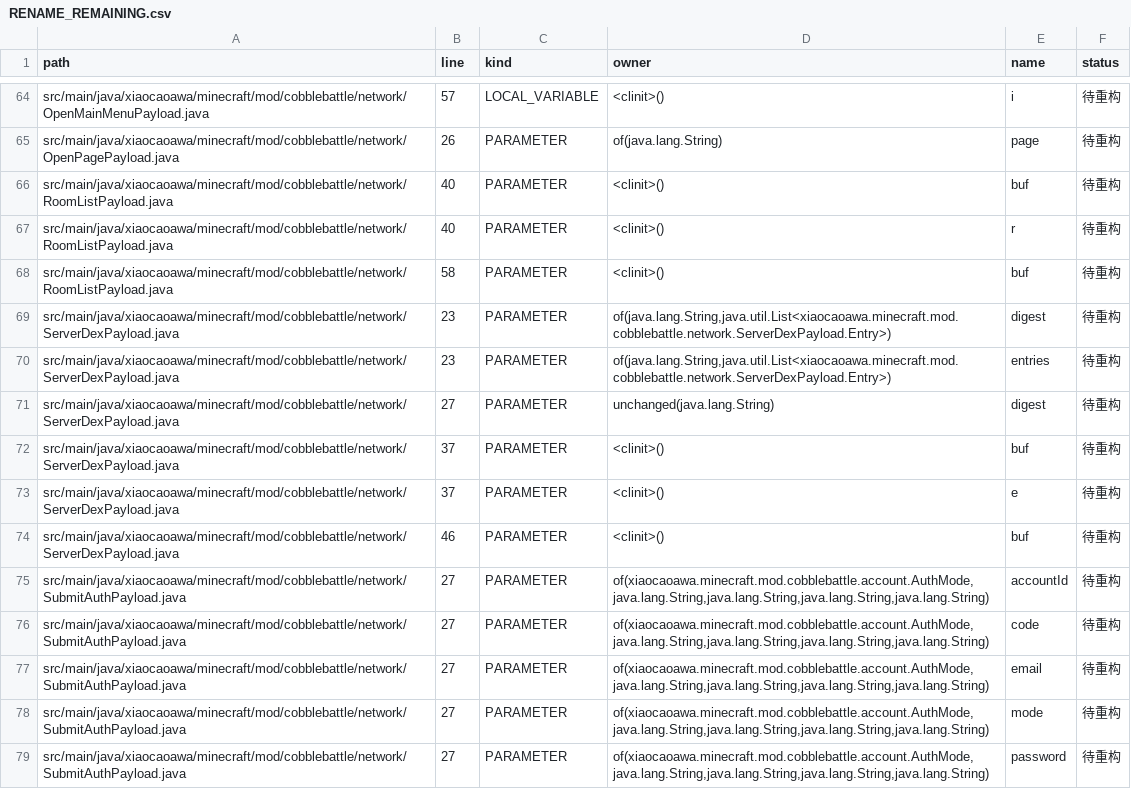
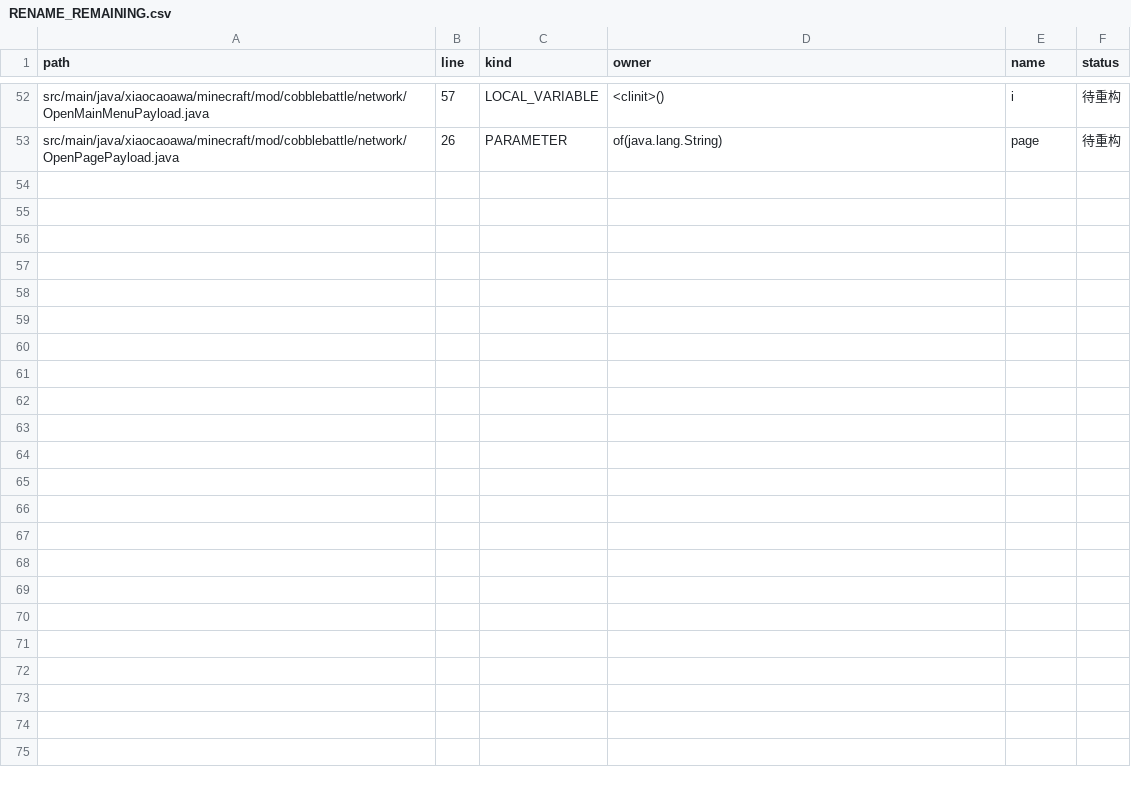
Before and after one commit to RiniceSiberia/cobblemon-shadow-battle, a CSV file: docs/refactor/RENAME_REMAINING.csv, drawn as a sheet; only a part is shown, gaps mark what is left out; the diff covers the shown part only; the diff names each change by its address in the sheet, - before the commit and + after, or states it on an @@ line.

Commit message:
update: clarify battle factory and payload names

```diff
--- a/docs/refactor/RENAME_REMAINING.csv
+++ b/docs/refactor/RENAME_REMAINING.csv
-row 66: src/main/java/xiaocaoawa/minecraft/mod/cobblebattle/network/RoomListPayload.java | 40 | PARAMETER | <clinit>() | buf | 待重构
-row 67: src/main/java/xiaocaoawa/minecraft/mod/cobblebattle/network/RoomListPayload.java | 40 | PARAMETER | <clinit>() | r | 待重构
-row 68: src/main/java/xiaocaoawa/minecraft/mod/cobblebattle/network/RoomListPayload.java | 58 | PARAMETER | <clinit>() | buf | 待重构
-row 69: src/main/java/xiaocaoawa/minecraft/mod/cobblebattle/network/ServerDexPayload.java | 23 | PARAMETER | of(java.lang.String,java.util.List<xiaocaoawa.minecraft.mod.cobblebattle.network.ServerDexPayload.Entry>) | digest | 待重构
-row 70: src/main/java/xiaocaoawa/minecraft/mod/cobblebattle/network/ServerDexPayload.java | 23 | PARAMETER | of(java.lang.String,java.util.List<xiaocaoawa.minecraft.mod.cobblebattle.network.ServerDexPayload.Entry>) | entries | 待重构
-row 71: src/main/java/xiaocaoawa/minecraft/mod/cobblebattle/network/ServerDexPayload.java | 27 | PARAMETER | unchanged(java.lang.String) | digest | 待重构
-row 72: src/main/java/xiaocaoawa/minecraft/mod/cobblebattle/network/ServerDexPayload.java | 37 | PARAMETER | <clinit>() | buf | 待重构
-row 73: src/main/java/xiaocaoawa/minecraft/mod/cobblebattle/network/ServerDexPayload.java | 37 | PARAMETER | <clinit>() | e | 待重构
-row 74: src/main/java/xiaocaoawa/minecraft/mod/cobblebattle/network/ServerDexPayload.java | 46 | PARAMETER | <clinit>() | buf | 待重构
-row 75: src/main/java/xiaocaoawa/minecraft/mod/cobblebattle/network/SubmitAuthPayload.java | 27 | PARAMETER | of(xiaocaoawa.minecraft.mod.cobblebattle.account.AuthMode,java.lang.String,java.lang.String,java.lang.String,java.lang.String) | accountId | 待重构
-row 76: src/main/java/xiaocaoawa/minecraft/mod/cobblebattle/network/SubmitAuthPayload.java | 27 | PARAMETER | of(xiaocaoawa.minecraft.mod.cobblebattle.account.AuthMode,java.lang.String,java.lang.String,java.lang.String,java.lang.String) | code | 待重构
-row 77: src/main/java/xiaocaoawa/minecraft/mod/cobblebattle/network/SubmitAuthPayload.java | 27 | PARAMETER | of(xiaocaoawa.minecraft.mod.cobblebattle.account.AuthMode,java.lang.String,java.lang.String,java.lang.String,java.lang.String) | email | 待重构
-row 78: src/main/java/xiaocaoawa/minecraft/mod/cobblebattle/network/SubmitAuthPayload.java | 27 | PARAMETER | of(xiaocaoawa.minecraft.mod.cobblebattle.account.AuthMode,java.lang.String,java.lang.String,java.lang.String,java.lang.String) | mode | 待重构
-row 79: src/main/java/xiaocaoawa/minecraft/mod/cobblebattle/network/SubmitAuthPayload.java | 27 | PARAMETER | of(xiaocaoawa.minecraft.mod.cobblebattle.account.AuthMode,java.lang.String,java.lang.String,java.lang.String,java.lang.String) | password | 待重构
```
Also changed, not shown: 12 removed rows elsewhere in this file, 11 other files.
